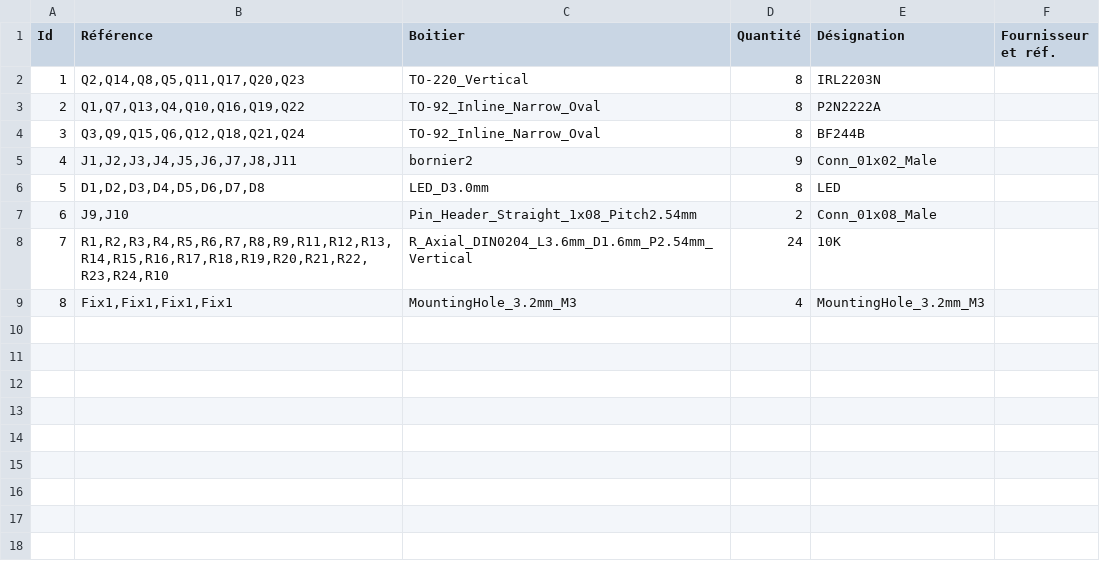
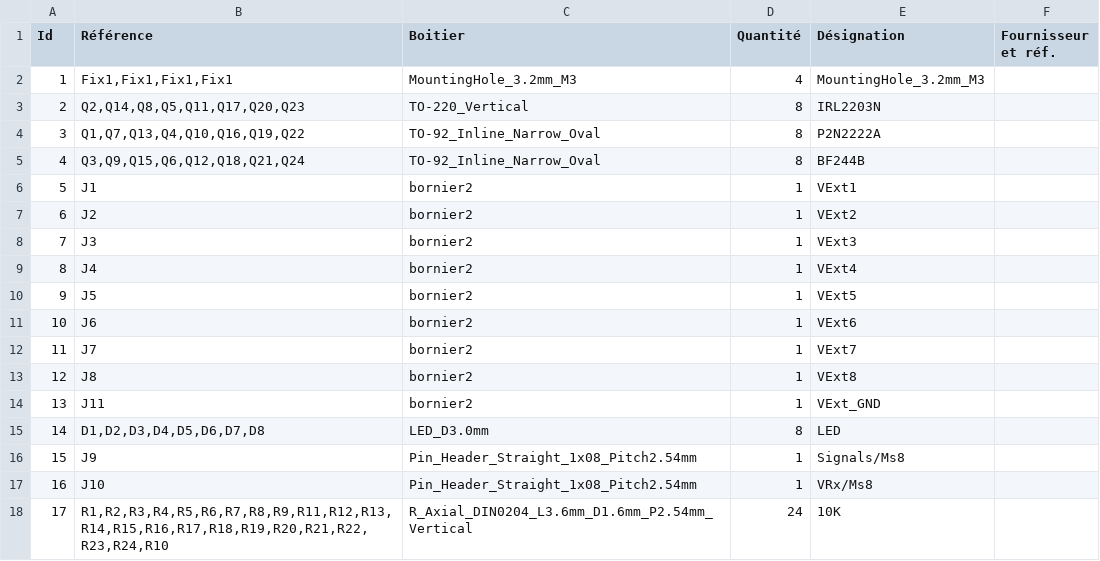
Before and after one commit to Ingwie/OpenAVRc_Hw, a CSV file: MultiSwitch_MosFet/MultiSwitch_MosFet.csv, drawn as a sheet; removed rows and columns are numbered as before the commit, all else as after; the diff names each change by its address in the sheet, - before the commit and + after, or states it on an @@ line.

```diff
--- a/MultiSwitch_MosFet/MultiSwitch_MosFet.csv
+++ b/MultiSwitch_MosFet/MultiSwitch_MosFet.csv
@@ row 9 moved to row 2: 1 @@
@@ column A (Id) renumbered between rows 3 and 18 @@
-row 5: 4 | J1,J2,J3,J4,J5,J6,J7,J8,J11 | bornier2 | 9 | Conn_01x02_Male
+row 6: 5 | J1 | bornier2 | 1 | VExt1
+row 7: 6 | J2 | bornier2 | 1 | VExt2
+row 8: 7 | J3 | bornier2 | 1 | VExt3
+row 9: 8 | J4 | bornier2 | 1 | VExt4
+row 10: 9 | J5 | bornier2 | 1 | VExt5
+row 11: 10 | J6 | bornier2 | 1 | VExt6
+row 12: 11 | J7 | bornier2 | 1 | VExt7
+row 13: 12 | J8 | bornier2 | 1 | VExt8
+row 14: 13 | J11 | bornier2 | 1 | VExt_GND
-row 7: 6 | J9,J10 | Pin_Header_Straight_1x08_Pitch2.54mm | 2 | Conn_01x08_Male
+row 16: 15 | J9 | Pin_Header_Straight_1x08_Pitch2.54mm | 1 | Signals/Ms8
+row 17: 16 | J10 | Pin_Header_Straight_1x08_Pitch2.54mm | 1 | VRx/Ms8
```
Also changed, not shown: 26 other files.
